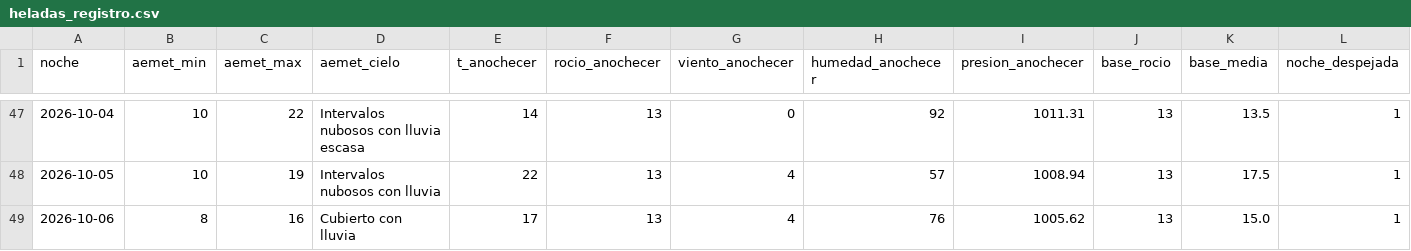
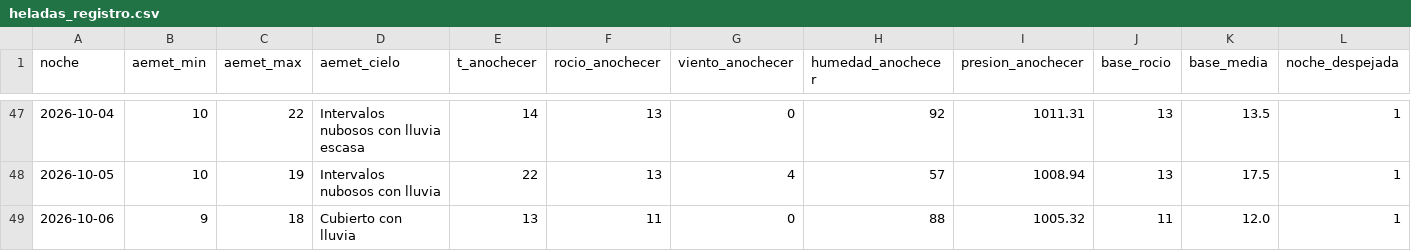
Before and after one commit to patriciadiezm/estacion, a CSV file: heladas_registro.csv, drawn as a sheet; only a part is shown, gaps mark what is left out; the diff names each change by its address in the sheet, - before the commit and + after, or states it on an @@ line.

```diff
--- a/heladas_registro.csv
+++ b/heladas_registro.csv
-B49 (aemet_min): 8
+B49 (aemet_min): 9
-C49 (aemet_max): 16
+C49 (aemet_max): 18
-E49 (t_anochecer): 17
+E49 (t_anochecer): 13
-F49 (rocio_anochecer): 13
+F49 (rocio_anochecer): 11
-G49 (viento_anochecer): 4
+G49 (viento_anochecer): 0
-H49 (humedad_anochecer): 76
+H49 (humedad_anochecer): 88
-I49 (presion_anochecer): 1005.62
+I49 (presion_anochecer): 1005.32
-J49 (base_rocio): 13
+J49 (base_rocio): 11
-K49 (base_media): 15.0
+K49 (base_media): 12.0
```
